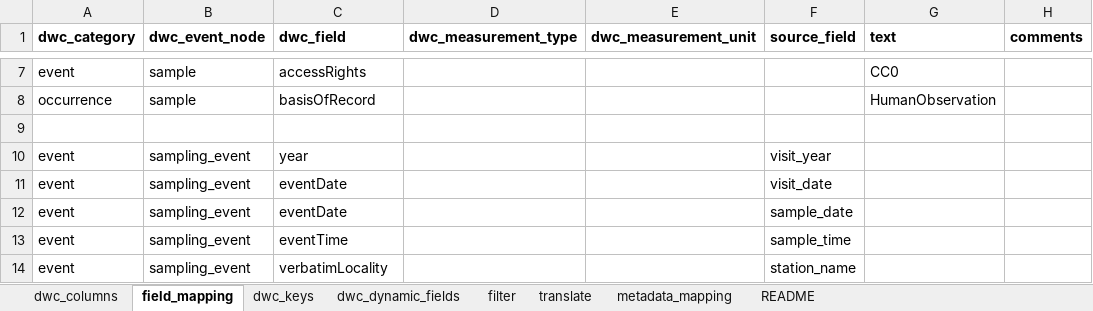
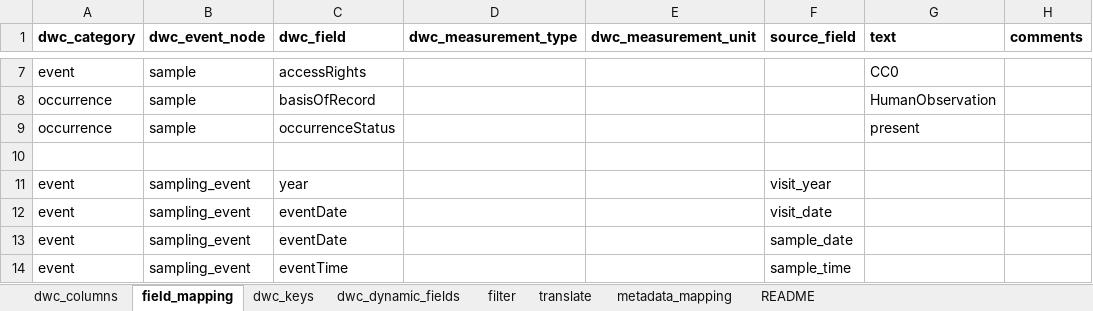
Before and after one commit to sharkdata/darwincore, an Excel workbook: test_data/resources/dwca_matrix_bacterioplankton.xlsx, sheet field_mapping, drawn as a sheet; only a part is shown, gaps mark what is left out; the shorter side is filled out with more unchanged rows; values as stored, in another font and other column widths than the file's, no borders; the diff names each change by its address in the sheet, - before the commit and + after, or states it on an @@ line.

```diff
--- a/test_data/resources/dwca_matrix_bacterioplankton.xlsx (sheet field_mapping)
+++ b/test_data/resources/dwca_matrix_bacterioplankton.xlsx (sheet field_mapping)
+row 9: occurrence | sample | occurrenceStatus |  |  |  | present
```
Also changed, not shown: sheet translate, sheet dwc_columns, 3 other files.
